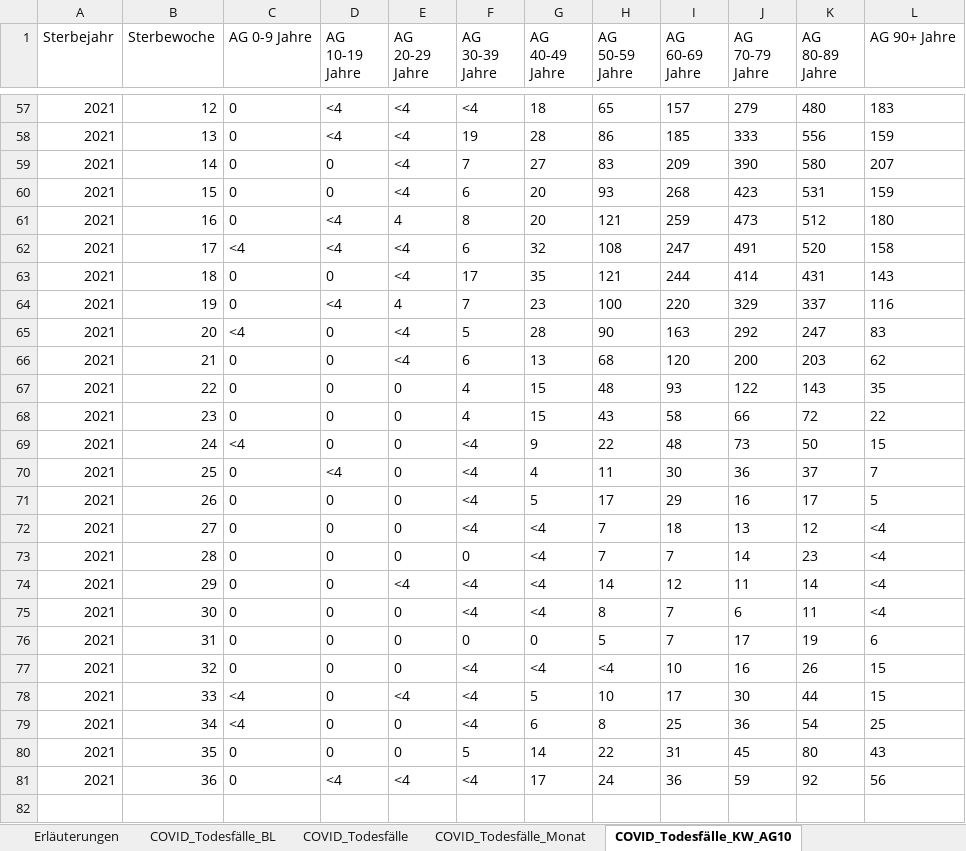
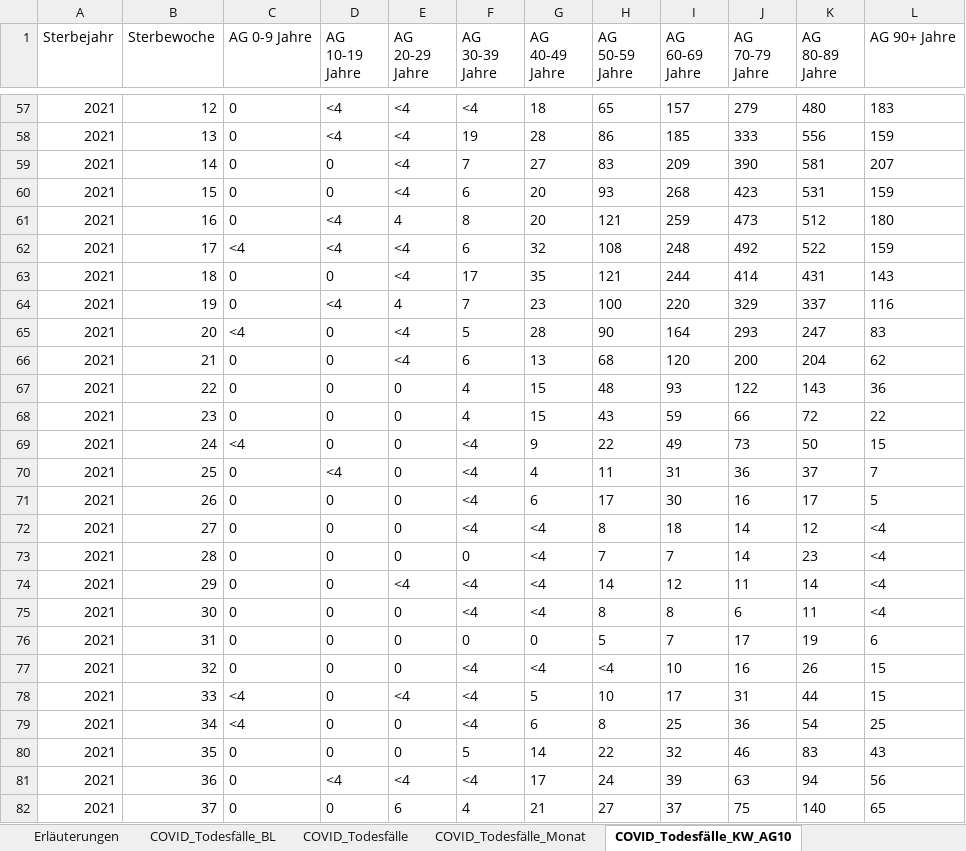
Before and after one commit to hodoi05/vaccinedata, an Excel workbook: data/source/COVID-19_Todesfaelle.xlsx, sheet COVID_Todesfälle_KW_AG10, drawn as a sheet; only a part is shown, gaps mark what is left out; values as stored, in another font and other column widths than the file's, no borders; the diff covers the shown part only; the diff names each change by its address in the sheet, - before the commit and + after, or states it on an @@ line.

```diff
--- a/data/source/COVID-19_Todesfaelle.xlsx (sheet COVID_Todesfälle_KW_AG10)
+++ b/data/source/COVID-19_Todesfaelle.xlsx (sheet COVID_Todesfälle_KW_AG10)
-K59 (AG 80-89 Jahre): 580
+K59 (AG 80-89 Jahre): 581
-I62 (AG 60-69 Jahre): 247
+I62 (AG 60-69 Jahre): 248
-J62 (AG 70-79 Jahre): 491
+J62 (AG 70-79 Jahre): 492
-K62 (AG 80-89 Jahre): 520
+K62 (AG 80-89 Jahre): 522
-L62 (AG 90+ Jahre): 158
+L62 (AG 90+ Jahre): 159
-I65 (AG 60-69 Jahre): 163
+I65 (AG 60-69 Jahre): 164
-J65 (AG 70-79 Jahre): 292
+J65 (AG 70-79 Jahre): 293
-K66 (AG 80-89 Jahre): 203
+K66 (AG 80-89 Jahre): 204
-L67 (AG 90+ Jahre): 35
+L67 (AG 90+ Jahre): 36
-I68 (AG 60-69 Jahre): 58
+I68 (AG 60-69 Jahre): 59
-I69 (AG 60-69 Jahre): 48
+I69 (AG 60-69 Jahre): 49
-I70 (AG 60-69 Jahre): 30
+I70 (AG 60-69 Jahre): 31
-G71 (AG 40-49 Jahre): 5
+G71 (AG 40-49 Jahre): 6
-I71 (AG 60-69 Jahre): 29
+I71 (AG 60-69 Jahre): 30
-H72 (AG 50-59 Jahre): 7
+H72 (AG 50-59 Jahre): 8
-J72 (AG 70-79 Jahre): 13
+J72 (AG 70-79 Jahre): 14
-I75 (AG 60-69 Jahre): 7
+I75 (AG 60-69 Jahre): 8
-J78 (AG 70-79 Jahre): 30
+J78 (AG 70-79 Jahre): 31
-I80 (AG 60-69 Jahre): 31
+I80 (AG 60-69 Jahre): 32
-J80 (AG 70-79 Jahre): 45
+J80 (AG 70-79 Jahre): 46
-K80 (AG 80-89 Jahre): 80
+K80 (AG 80-89 Jahre): 83
-I81 (AG 60-69 Jahre): 36
+I81 (AG 60-69 Jahre): 39
-J81 (AG 70-79 Jahre): 59
+J81 (AG 70-79 Jahre): 63
-K81 (AG 80-89 Jahre): 92
+K81 (AG 80-89 Jahre): 94
+row 82: 2021 | 37 | 0 | 0 | 6 | 4 | 21 | 27 | 37 | 75 | 140 | 65
```
Also changed, not shown: 9 edited cells elsewhere in this sheet, sheet COVID_Todesfälle_BL, sheet COVID_Todesfälle_KW_AG20_G, sheet COVID_Todesfälle, sheet COVID_Todesfälle_Monat, sheet Erläuterungen, data/source/Altersverteilung.xlsx, 2 other files.
